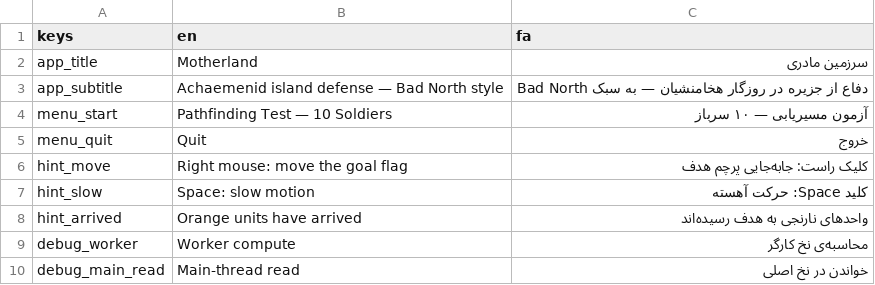
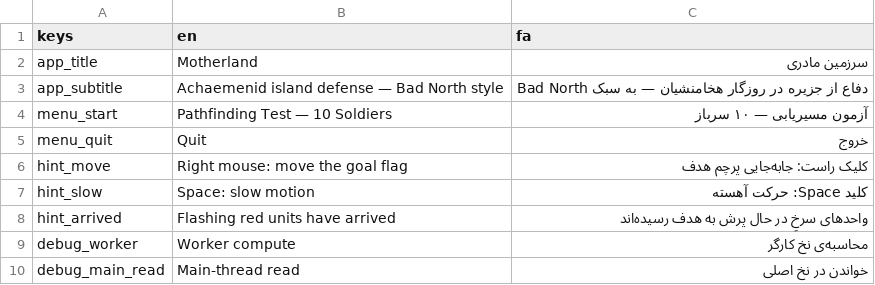
Before and after one commit to afzali19375-creator/sarzamin-madari, a CSV file: assets/i18n/translations.csv, drawn as a sheet.

Commit message:
Fix: units now follow the flag — worker thread survived buffer swap
Root cause of 'flag moves but soldiers ignore it':
- FlowFieldThread published buffer was null at start; after the first
  swap the work buffer became null and the worker died on request #2
  ('compute in base Nil') -> field frozen at the very first goal.
- Both buffers are now allocated in start(); defensive null-guard in
  worker; has_field() requires a computed (non-invalid) field.
- PathService watchdog restarts a dead worker automatically.

Root cause of 'arrival never registers':
- flow[goal cell] is ZERO, so units froze just outside ARRIVE_RADIUS.
- Units now steer directly at the flag within 1.6m; ARRIVE_RADIUS 1.0;
  arrived units stop blocking others in separation.

Also:
- Arrived color: bright red COL_ARRIVED (min color distance 0.57 from
  every spawn color; old orange was 0.25 from gold = confusing).
- Autotest harness (scripts/dev/AutoTestRunner.gd, --autotest) with 23
  acceptance checks; reproduced the bugs headless before fixing.
- project.godot now loads generated .translation files (raw CSV failed
  to load at boot).
- FlowFieldTest._exit_tree no longer disables global auto_recompute.

```diff
--- a/assets/i18n/translations.csv
+++ b/assets/i18n/translations.csv
@@ -7,3 +7,3 @@ hint_move,"Right mouse: move the goal flag","کلیک راست: جابه‌جا
 hint_slow,"Space: slow motion","کلید Space: حرکت آهسته"
-hint_arrived,"Orange units have arrived","واحدهای نارنجی به هدف رسیده‌اند"
+hint_arrived,"Flashing red units have arrived","واحدهای سرخِ در حال پرش به هدف رسیده‌اند"
 debug_worker,"Worker compute","محاسبه‌ی نخ کارگر"
```
Also changed, not shown: 21 other files.
